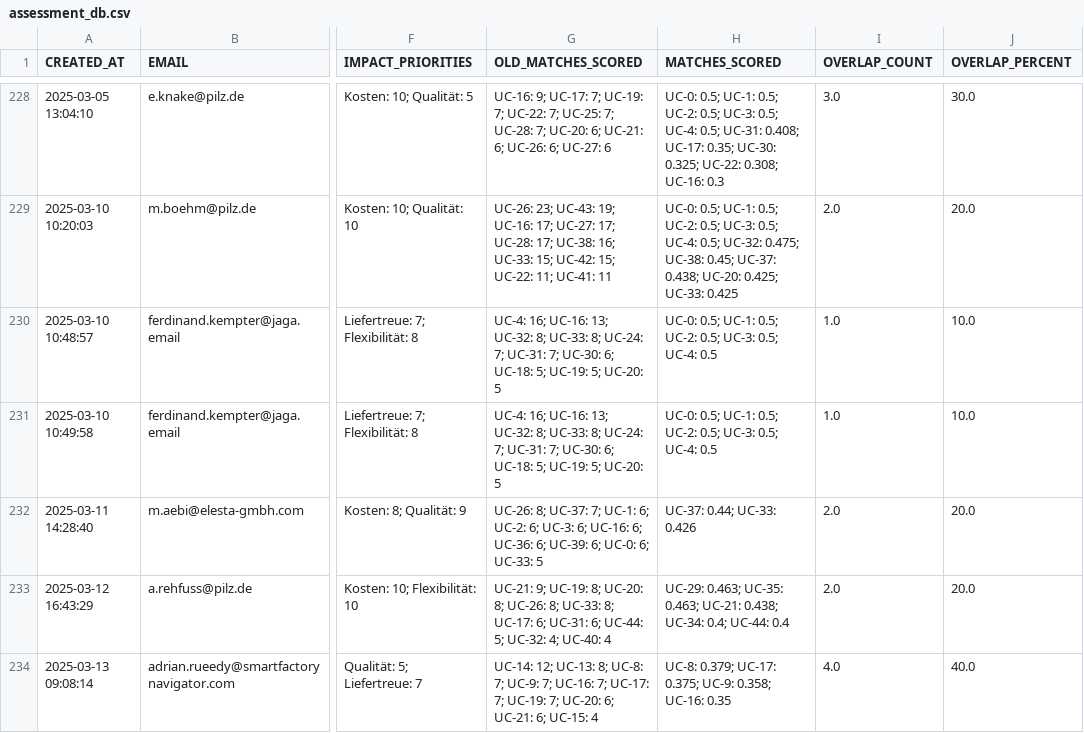
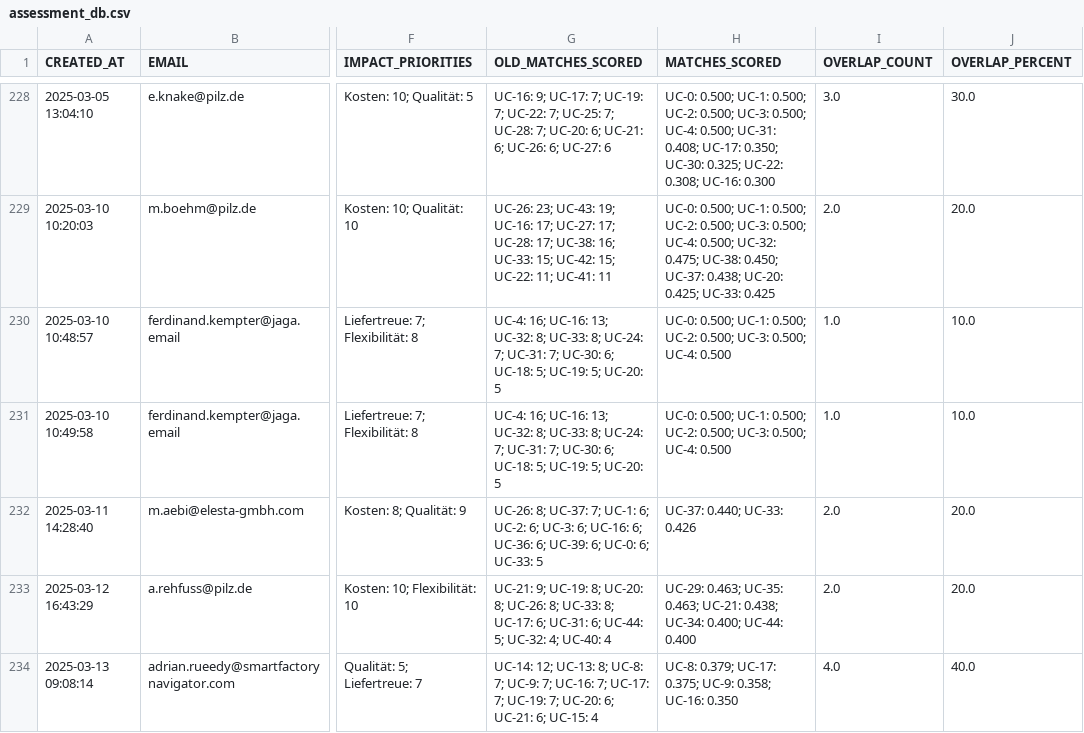
Before and after one commit to tstoeckel/smart-factory-matching, a CSV file: data/assessment_db.csv, drawn as a sheet; only a part is shown, gaps mark what is left out; the diff covers the shown part only; the diff names each change by its address in the sheet, - before the commit and + after, or states it on an @@ line.

Commit message:
Fix MATCHES_SCORED formatting to safely handle missing score fields using .get() with defaults, ensuring consistent output formatting and avoiding exceptions.

```diff
--- a/data/assessment_db.csv
+++ b/data/assessment_db.csv
-H228 (MATCHES_SCORED): UC-0: 0.5; UC-1: 0.5; UC-2: 0.5; UC-3: 0.5; UC-4: 0.5; UC-31: 0.408; UC-17: 0.35; UC-30: 0.325; UC-22: 0.308; UC-16: 0.3
+H228 (MATCHES_SCORED): UC-0: 0.500; UC-1: 0.500; UC-2: 0.500; UC-3: 0.500; UC-4: 0.500; UC-31: 0.408; UC-17: 0.350; UC-30: 0.325; UC-22: 0.308; UC-16: 0.300
-H229 (MATCHES_SCORED): UC-0: 0.5; UC-1: 0.5; UC-2: 0.5; UC-3: 0.5; UC-4: 0.5; UC-32: 0.475; UC-38: 0.45; UC-37: 0.438;…
+H229 (MATCHES_SCORED): UC-0: 0.500; UC-1: 0.500; UC-2: 0.500; UC-3: 0.500; UC-4: 0.500; UC-32: 0.475; UC-38: 0.450; UC-37: 0.438;…
-H230:H231 (MATCHES_SCORED): UC-0: 0.5; UC-1: 0.5; UC-2: 0.5; UC-3: 0.5; UC-4: 0.5
+H230:H231 (MATCHES_SCORED): UC-0: 0.500; UC-1: 0.500; UC-2: 0.500; UC-3: 0.500; UC-4: 0.500
-H232 (MATCHES_SCORED): UC-37: 0.44; UC-33: 0.426
+H232 (MATCHES_SCORED): UC-37: 0.440; UC-33: 0.426
-H233 (MATCHES_SCORED): …0.438; UC-34: 0.4; UC-44: 0.4
+H233 (MATCHES_SCORED): …0.438; UC-34: 0.400; UC-44: 0.400
-H234 (MATCHES_SCORED): …0.358; UC-16: 0.35
+H234 (MATCHES_SCORED): …0.358; UC-16: 0.350
```
Also changed, not shown: 141 edited cells elsewhere in this file, 1 other file.
